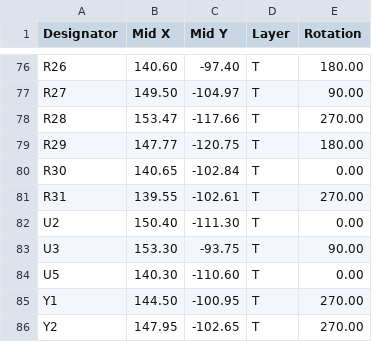
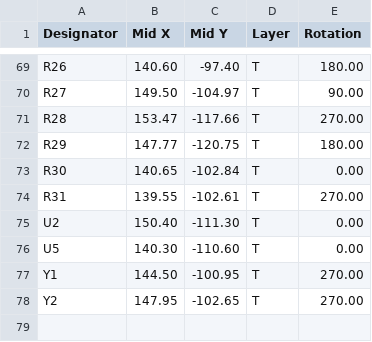
Before and after one commit to o7-machinehum/Blackpants, a CSV file: hardware/production/pos.csv, drawn as a sheet; only a part is shown, gaps mark what is left out; the diff covers the shown part only.

```diff
--- a/hardware/production/pos.csv
+++ b/hardware/production/pos.csv
@@ -82,3 +75,2 @@ R31,139.55,-102.61,T,270.00
 U2,150.40,-111.30,T,0.00
-U3,153.30,-93.75,T,90.00
 U5,140.30,-110.60,T,0.00
```
Also changed, not shown: 2 added rows, 9 removed rows and 20 edited cells elsewhere in this file, 48 other files.
